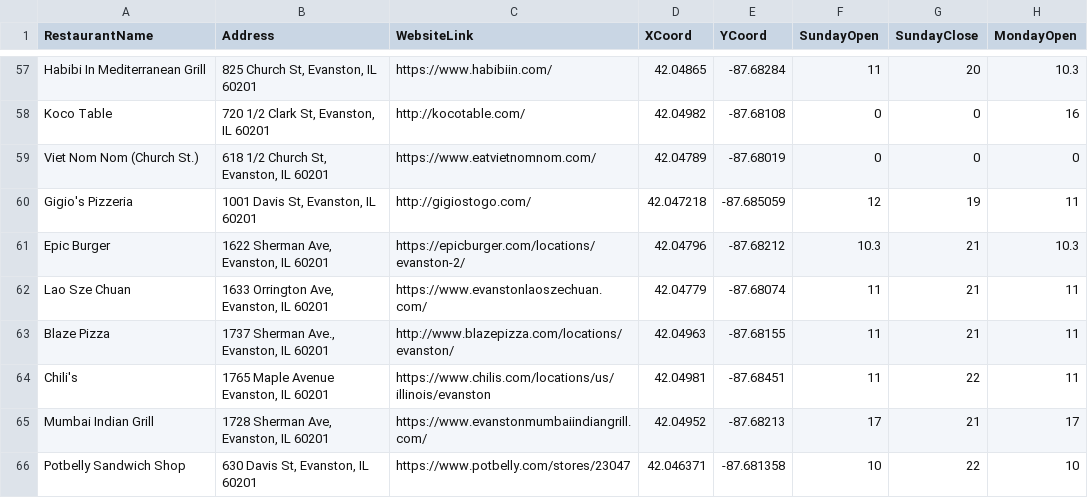
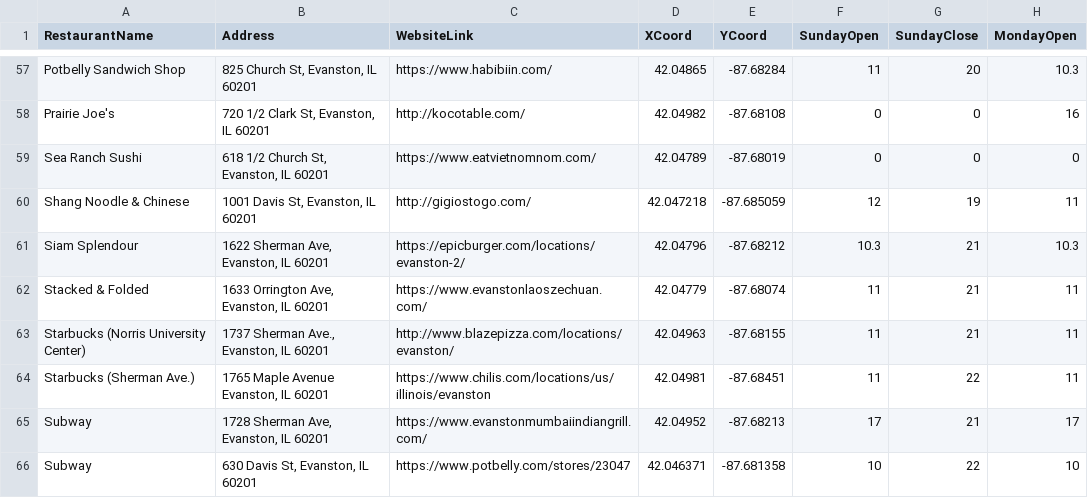
Before and after one commit to northbynorthwestern/restaurant-guide, a CSV file: RestaurantTimes.csv, drawn as a sheet; only a part is shown, gaps mark what is left out; the diff covers the shown part only; the diff names each change by its address in the sheet, - before the commit and + after, or states it on an @@ line.

```diff
--- a/RestaurantTimes.csv
+++ b/RestaurantTimes.csv
-A57 (RestaurantName): Habibi In Mediterranean Grill
+A57 (RestaurantName): Potbelly Sandwich Shop
-A58 (RestaurantName): Koco Table
+A58 (RestaurantName): Prairie Joe's
-A59 (RestaurantName): Viet Nom Nom (Church St.)
+A59 (RestaurantName): Sea Ranch Sushi
-A60 (RestaurantName): Gigio's Pizzeria
+A60 (RestaurantName): Shang Noodle & Chinese
-A61 (RestaurantName): Epic Burger
+A61 (RestaurantName): Siam Splendour
-A62 (RestaurantName): Lao Sze Chuan
+A62 (RestaurantName): Stacked & Folded
-A63 (RestaurantName): Blaze Pizza
+A63 (RestaurantName): Starbucks (Norris University Center)
-A64 (RestaurantName): Chili's
+A64 (RestaurantName): Starbucks (Sherman Ave.)
-A65 (RestaurantName): Mumbai Indian Grill
+A65 (RestaurantName): Subway
-A66 (RestaurantName): Potbelly Sandwich Shop
+A66 (RestaurantName): Subway
```
Also changed, not shown: 3 added rows and 61 edited cells elsewhere in this file.
